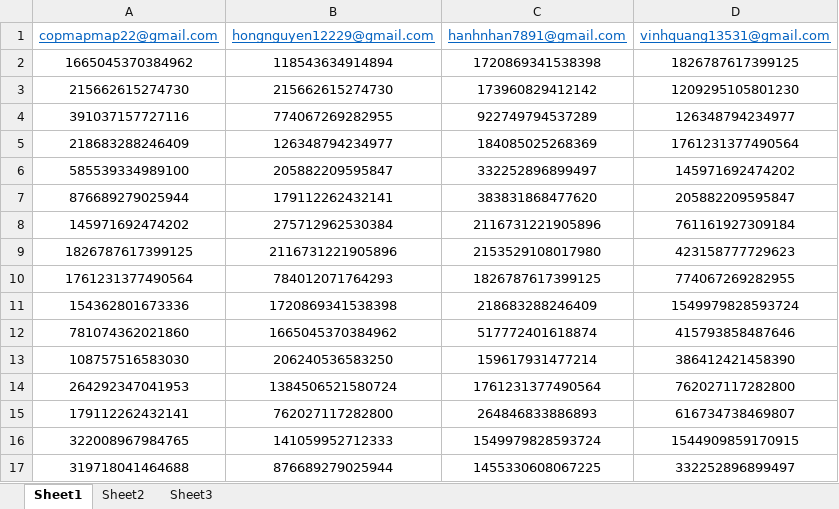
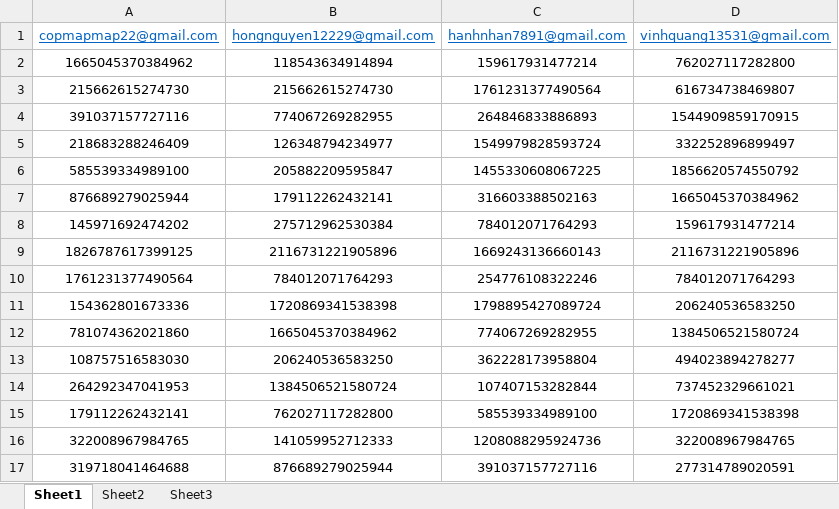
Before and after one commit to QuangQuoc/Tool, an Excel workbook: 01. FaceBook/01. Data/nhom_share.xlsx, sheet Sheet1, drawn as a sheet; only a part is shown; values as stored, in another font and other column widths than the file's, no borders; the diff covers the shown part only; the diff names each change by its address in the sheet, - before the commit and + after, or states it on an @@ line.

```diff
--- a/01. FaceBook/01. Data/nhom_share.xlsx (sheet Sheet1)
+++ b/01. FaceBook/01. Data/nhom_share.xlsx (sheet Sheet1)
-C2 (hanhnhan7891@gmail.com): 1720869341538398
+C2 (hanhnhan7891@gmail.com): 159617931477214
-D2 (vinhquang13531@gmail.com): 1826787617399125
+D2 (vinhquang13531@gmail.com): 762027117282800
-C3 (hanhnhan7891@gmail.com): 173960829412142
+C3 (hanhnhan7891@gmail.com): 1761231377490564
-D3 (vinhquang13531@gmail.com): 1209295105801230
+D3 (vinhquang13531@gmail.com): 616734738469807
-C4 (hanhnhan7891@gmail.com): 922749794537289
+C4 (hanhnhan7891@gmail.com): 264846833886893
-D4 (vinhquang13531@gmail.com): 126348794234977
+D4 (vinhquang13531@gmail.com): 1544909859170915
-C5 (hanhnhan7891@gmail.com): 184085025268369
+C5 (hanhnhan7891@gmail.com): 1549979828593724
-D5 (vinhquang13531@gmail.com): 1761231377490564
+D5 (vinhquang13531@gmail.com): 332252896899497
-C6 (hanhnhan7891@gmail.com): 332252896899497
+C6 (hanhnhan7891@gmail.com): 1455330608067225
-D6 (vinhquang13531@gmail.com): 145971692474202
+D6 (vinhquang13531@gmail.com): 1856620574550792
-C7 (hanhnhan7891@gmail.com): 383831868477620
+C7 (hanhnhan7891@gmail.com): 316603388502163
-D7 (vinhquang13531@gmail.com): 205882209595847
+D7 (vinhquang13531@gmail.com): 1665045370384962
-C8 (hanhnhan7891@gmail.com): 2116731221905896
+C8 (hanhnhan7891@gmail.com): 784012071764293
-D8 (vinhquang13531@gmail.com): 761161927309184
+D8 (vinhquang13531@gmail.com): 159617931477214
-C9 (hanhnhan7891@gmail.com): 2153529108017980
+C9 (hanhnhan7891@gmail.com): 1669243136660143
-D9 (vinhquang13531@gmail.com): 423158777729623
+D9 (vinhquang13531@gmail.com): 2116731221905896
-C10 (hanhnhan7891@gmail.com): 1826787617399125
+C10 (hanhnhan7891@gmail.com): 254776108322246
-D10 (vinhquang13531@gmail.com): 774067269282955
+D10 (vinhquang13531@gmail.com): 784012071764293
-C11 (hanhnhan7891@gmail.com): 218683288246409
+C11 (hanhnhan7891@gmail.com): 1798895427089724
-D11 (vinhquang13531@gmail.com): 1549979828593724
+D11 (vinhquang13531@gmail.com): 206240536583250
-C12 (hanhnhan7891@gmail.com): 517772401618874
+C12 (hanhnhan7891@gmail.com): 774067269282955
-D12 (vinhquang13531@gmail.com): 415793858487646
+D12 (vinhquang13531@gmail.com): 1384506521580724
-C13 (hanhnhan7891@gmail.com): 159617931477214
+C13 (hanhnhan7891@gmail.com): 362228173958804
-D13 (vinhquang13531@gmail.com): 386412421458390
+D13 (vinhquang13531@gmail.com): 494023894278277
-C14 (hanhnhan7891@gmail.com): 1761231377490564
+C14 (hanhnhan7891@gmail.com): 107407153282844
-D14 (vinhquang13531@gmail.com): 762027117282800
+D14 (vinhquang13531@gmail.com): 737452329661021
-C15 (hanhnhan7891@gmail.com): 264846833886893
+C15 (hanhnhan7891@gmail.com): 585539334989100
-D15 (vinhquang13531@gmail.com): 616734738469807
+D15 (vinhquang13531@gmail.com): 1720869341538398
-C16 (hanhnhan7891@gmail.com): 1549979828593724
+C16 (hanhnhan7891@gmail.com): 1208088295924736
-D16 (vinhquang13531@gmail.com): 1544909859170915
+D16 (vinhquang13531@gmail.com): 322008967984765
-C17 (hanhnhan7891@gmail.com): 1455330608067225
+C17 (hanhnhan7891@gmail.com): 391037157727116
-D17 (vinhquang13531@gmail.com): 332252896899497
+D17 (vinhquang13531@gmail.com): 277314789020591
```
Also changed, not shown: 84 edited cells elsewhere in this sheet, 2 other files.
